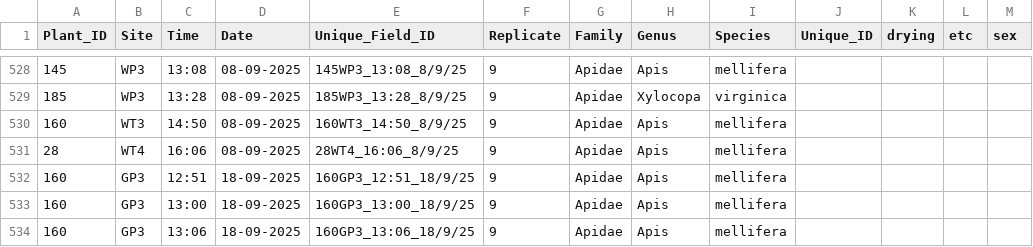
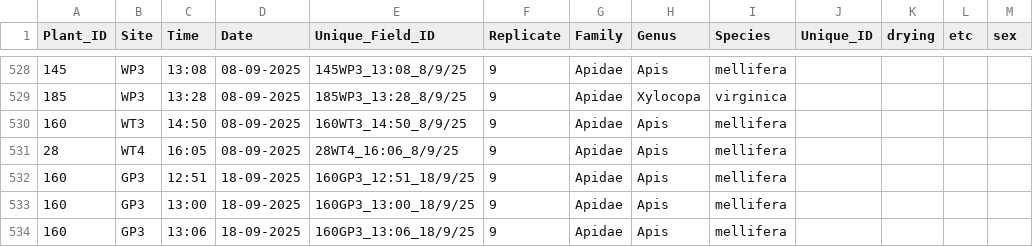
Before and after one commit to Audrey-netizen/turbpe, a CSV file: spreadsheets/bee_captures.csv, drawn as a sheet; only a part is shown, gaps mark what is left out.

Commit message:
fixed minute of apis capture in bee_captures.csv

```diff
--- a/spreadsheets/bee_captures.csv
+++ b/spreadsheets/bee_captures.csv
@@ -530,3 +530,3 @@ Plant_ID,Site,Time,Date,Unique_Field_ID,Replicate,Family,Genus,Species,Unique_ID
 160,WT3,14:50,08-09-2025,160WT3_14:50_8/9/25,9,Apidae,Apis,mellifera,,,,
-28,WT4,16:06,08-09-2025,28WT4_16:06_8/9/25,9,Apidae,Apis,mellifera,,,,
+28,WT4,16:05,08-09-2025,28WT4_16:06_8/9/25,9,Apidae,Apis,mellifera,,,,
 160,GP3,12:51,18-09-2025,160GP3_12:51_18/9/25,9,Apidae,Apis,mellifera,,,,
```
